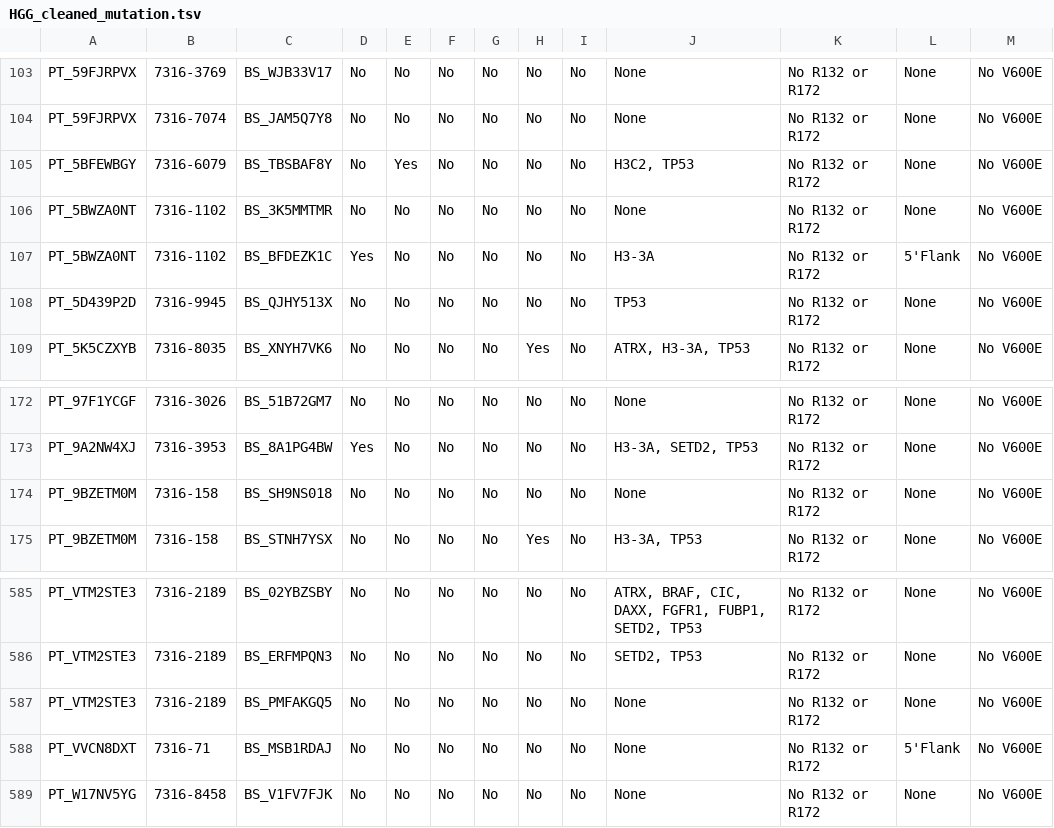
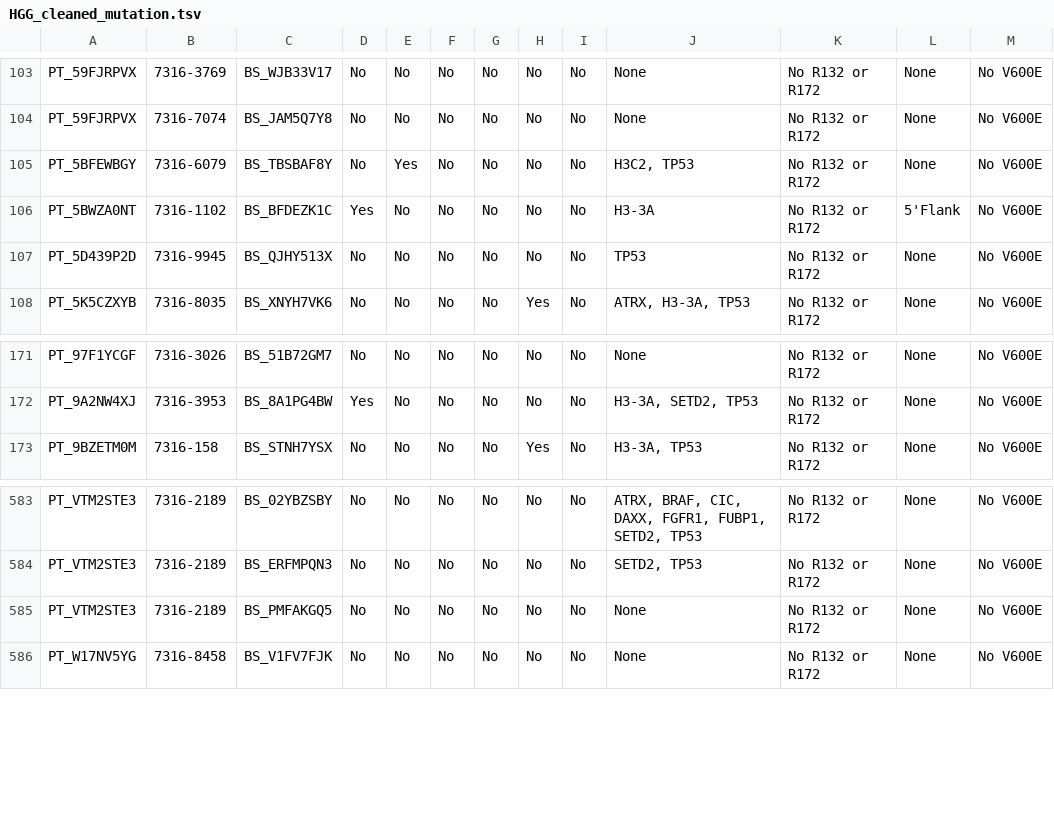
Before and after one commit to rokitalab/OpenPedCan-analysis, a TSV file: analyses/molecular-subtyping-HGG/results/HGG_cleaned_mutation.tsv, drawn as a sheet; only a part is shown, gaps mark what is left out; the diff names each change by its address in the sheet, - before the commit and + after, or states it on an @@ line.

```diff
--- a/analyses/molecular-subtyping-HGG/results/HGG_cleaned_mutation.tsv
+++ b/analyses/molecular-subtyping-HGG/results/HGG_cleaned_mutation.tsv
-row 106: PT_5BWZA0NT | 7316-1102 | BS_3K5MMTMR | No | No | No | No | No | No | None | No R132 or R172 | None | No V600E
-row 174: PT_9BZETM0M | 7316-158 | BS_SH9NS018 | No | No | No | No | No | No | None | No R132 or R172 | None | No V600E
-row 588: PT_VVCN8DXT | 7316-71 | BS_MSB1RDAJ | No | No | No | No | No | No | None | No R132 or R172 | 5'Flank | No V600E
```
Also changed, not shown: analyses/molecular-subtyping-HGG/results/HGG_cleaned_all_table.tsv, analyses/molecular-subtyping-HGG/results/HGG_defining_lesions.tsv, 13 other files.
